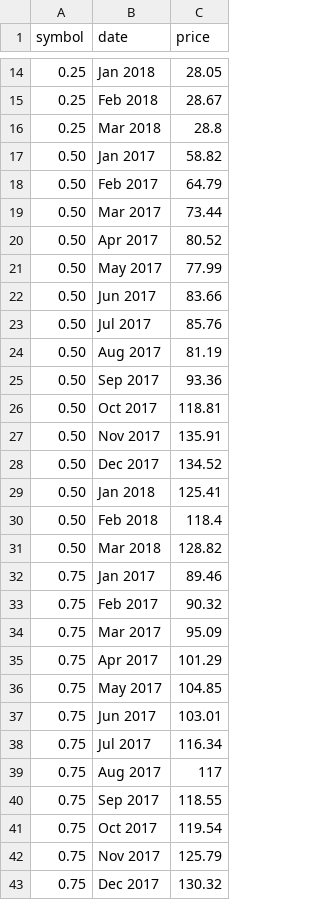
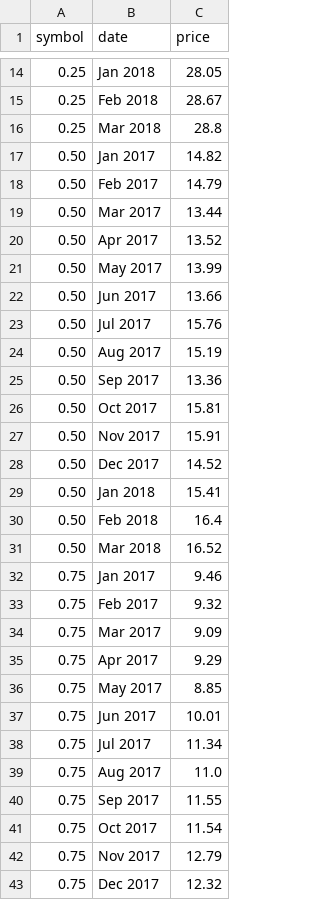
Before and after one commit to JacobMiske/JacobMiske.github.io, a CSV file: stocks.csv, drawn as a sheet; only a part is shown, gaps mark what is left out; the diff covers the shown part only.

Commit message:
Update stocks.csv

```diff
--- a/stocks.csv
+++ b/stocks.csv
@@ -16,28 +16,28 @@ symbol,date,price
 0.25,Mar 2018,28.8
-0.50,Jan 2017,58.82
-0.50,Feb 2017,64.79
-0.50,Mar 2017,73.44
-0.50,Apr 2017,80.52
-0.50,May 2017,77.99
-0.50,Jun 2017,83.66
-0.50,Jul 2017,85.76
-0.50,Aug 2017,81.19
-0.50,Sep 2017,93.36
-0.50,Oct 2017,118.81
-0.50,Nov 2017,135.91
-0.50,Dec 2017,134.52
-0.50,Jan 2018,125.41
-0.50,Feb 2018,118.4
-0.50,Mar 2018,128.82
-0.75,Jan 2017,89.46
-0.75,Feb 2017,90.32
-0.75,Mar 2017,95.09
-0.75,Apr 2017,101.29
-0.75,May 2017,104.85
-0.75,Jun 2017,103.01
-0.75,Jul 2017,116.34
-0.75,Aug 2017,117
-0.75,Sep 2017,118.55
-0.75,Oct 2017,119.54
-0.75,Nov 2017,125.79
-0.75,Dec 2017,130.32
+0.50,Jan 2017,14.82
+0.50,Feb 2017,14.79
+0.50,Mar 2017,13.44
+0.50,Apr 2017,13.52
+0.50,May 2017,13.99
+0.50,Jun 2017,13.66
+0.50,Jul 2017,15.76
+0.50,Aug 2017,15.19
+0.50,Sep 2017,13.36
+0.50,Oct 2017,15.81
+0.50,Nov 2017,15.91
+0.50,Dec 2017,14.52
+0.50,Jan 2018,15.41
+0.50,Feb 2018,16.4
+0.50,Mar 2018,16.52
+0.75,Jan 2017,9.46
+0.75,Feb 2017,9.32
+0.75,Mar 2017,9.09
+0.75,Apr 2017,9.29
+0.75,May 2017,8.85
+0.75,Jun 2017,10.01
+0.75,Jul 2017,11.34
+0.75,Aug 2017,11.0
+0.75,Sep 2017,11.55
+0.75,Oct 2017,11.54
+0.75,Nov 2017,12.79
+0.75,Dec 2017,12.32
```
Also changed, not shown: 19 edited cells elsewhere in this file.
